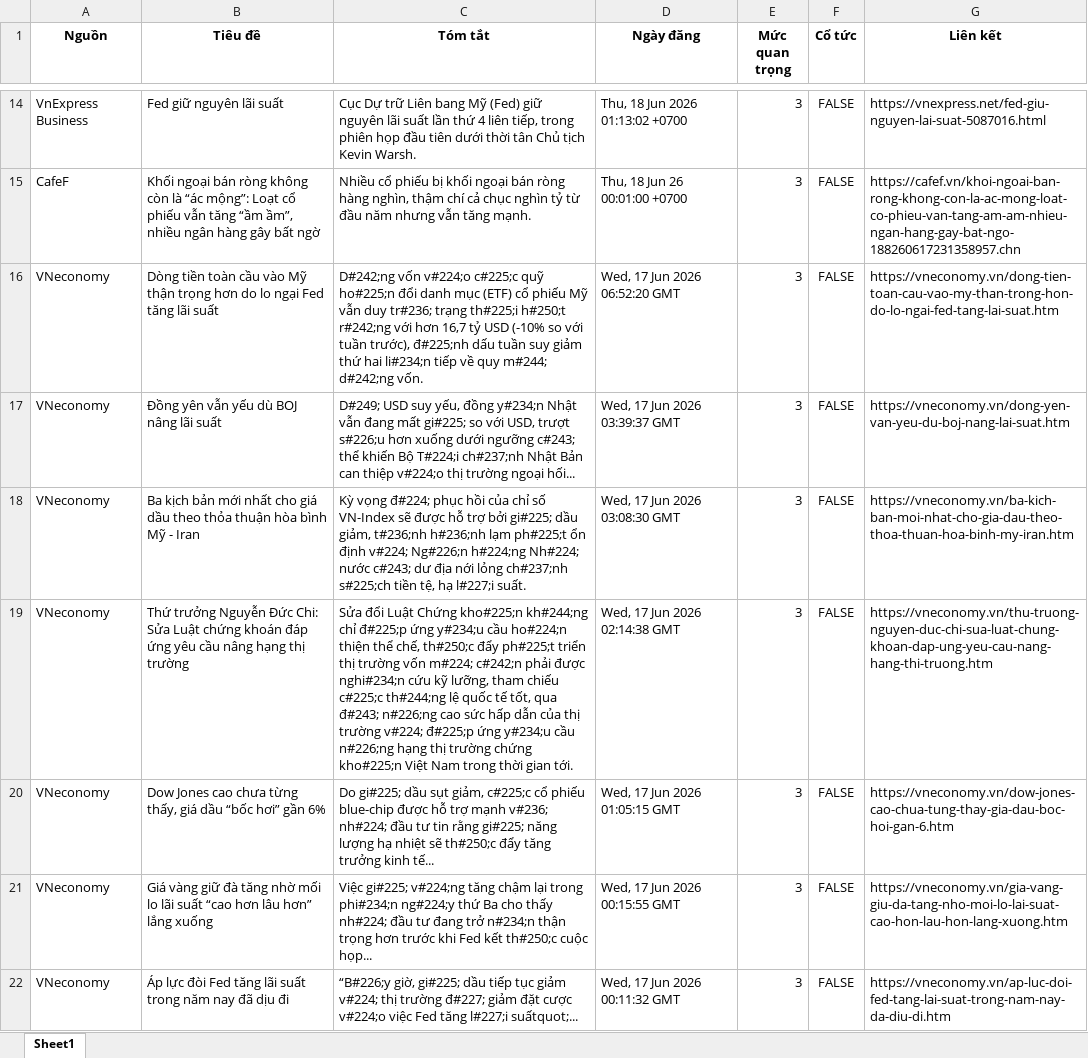
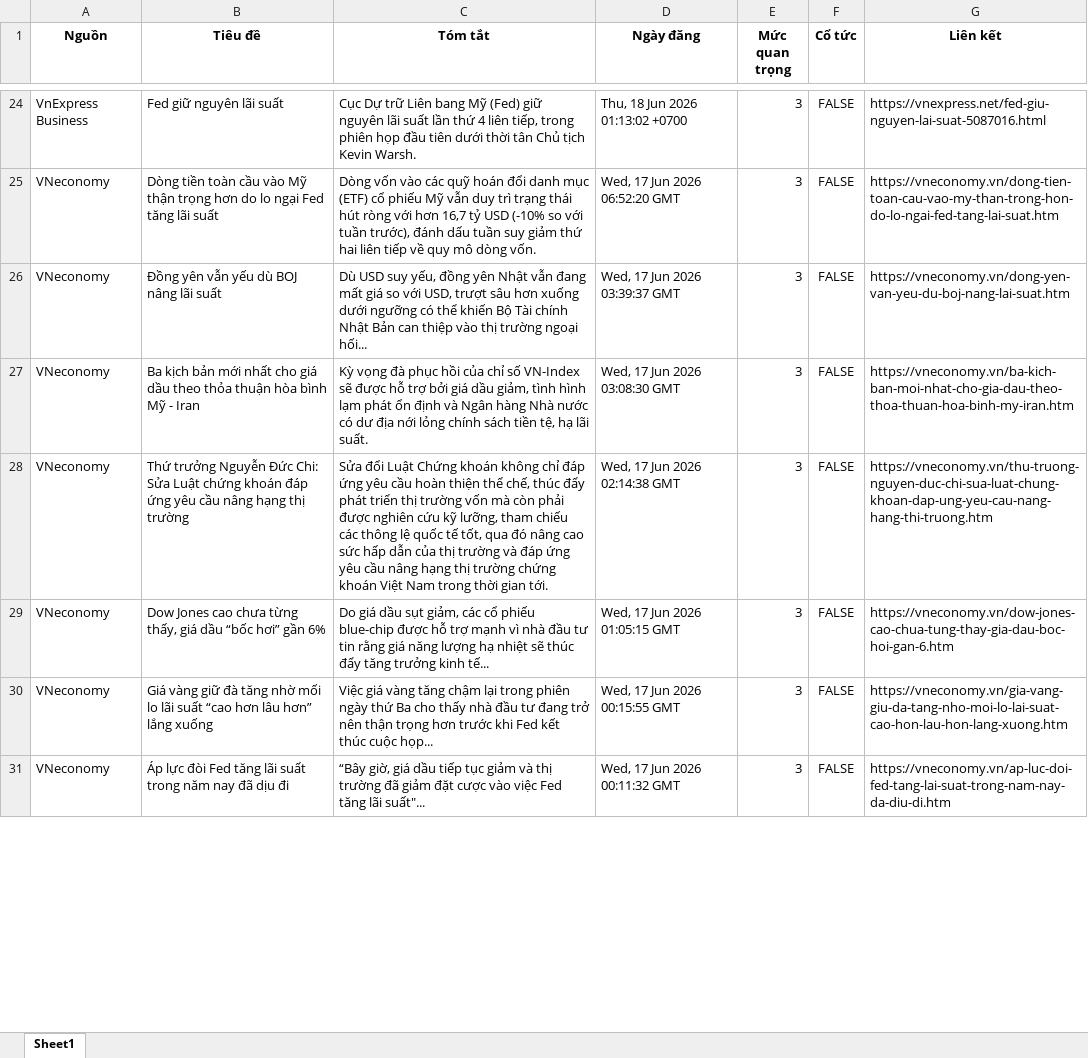
Before and after one commit to Ngoduc1110/ND, an Excel workbook: NEWS/market_news.xlsx, sheet Sheet1, drawn as a sheet; only a part is shown, gaps mark what is left out; values as stored, in another font and other column widths than the file's, no borders; removed rows and columns are numbered as before the commit, all else as after; the diff covers the shown part only; the diff names each change by its address in the sheet, - before the commit and + after, or states it on an @@ line.

Commit message:
Auto-update data and report at 2026-06-20 10:16

```diff
--- a/NEWS/market_news.xlsx (sheet Sheet1)
+++ b/NEWS/market_news.xlsx (sheet Sheet1)
-row 15: CafeF | Khối ngoại bán ròng không còn là “ác mộng”: Loạt cổ phiếu vẫn tăng “ầm ầm”, nhiều ngân hàng gây bất ngờ | Nhiều cổ phiếu bị khối ngoại bán ròng hàng nghìn, thậm chí cả chục nghìn tỷ từ đầu năm nhưng vẫn tăng mạnh. | Thu, 18 Jun 26 00:01:00 +0700 | 3 | FALSE | https://cafef.vn/khoi-ngoai-ban-rong-khong-con-la-ac-mong-loat-co-phieu-van-tang-am-am-nhieu-ngan-hang-gay-bat-ngo-188260617231358957.chn
-C25 (Tóm tắt): D#242;ng vốn v#224;o c#225;c quỹ ho#225;n đổi danh mục (ETF) cổ phiếu Mỹ vẫn duy tr#236; trạng th#225;i h#250;t r#242;ng với hơn 16,7 tỷ USD (-10% so với tuần trước), đ#225;nh dấu tuần suy giảm thứ hai li#234;n tiếp về quy m#244; d#242;ng vốn.
+C25 (Tóm tắt): Dòng vốn vào các quỹ hoán đổi danh mục (ETF) cổ phiếu Mỹ vẫn duy trì trạng thái hút ròng với hơn 16,7 tỷ USD (-10% so với tuần trước), đánh dấu tuần suy giảm thứ hai liên tiếp về quy mô dòng vốn.
-C26 (Tóm tắt): D#249; USD suy yếu, đồng y#234;n Nhật vẫn đang mất gi#225; so với USD, trượt s#226;u hơn xuống dưới ngưỡng c#243; thể khiến Bộ T#224;i ch#237;nh Nhật Bản can thiệp v#224;o thị trường…
+C26 (Tóm tắt): Dù USD suy yếu, đồng yên Nhật vẫn đang mất giá so với USD, trượt sâu hơn xuống dưới ngưỡng có thể khiến Bộ Tài chính Nhật Bản can thiệp vào thị trường…
-C27 (Tóm tắt): Kỳ vọng đ#224; phục hồi của chỉ số VN-Index sẽ được hỗ trợ bởi gi#225; dầu giảm, t#236;nh h#236;nh lạm ph#225;t ổn định v#224; Ng#226;n h#224;ng Nh#224; nước c#243; dư địa nới lỏng ch#237;nh s#225;ch tiền tệ, hạ l#227;i suất.
+C27 (Tóm tắt): Kỳ vọng đà phục hồi của chỉ số VN-Index sẽ được hỗ trợ bởi giá dầu giảm, tình hình lạm phát ổn định và Ngân hàng Nhà nước có dư địa nới lỏng chính sách tiền tệ, hạ lãi suất.
-C28 (Tóm tắt): …Luật Chứng kho#225;n kh#244;ng chỉ đ#225;p ứng y#234;u cầu ho#224;n thiện thể chế, th#250;c đẩy ph#225;t triển thị trường vốn m#224; c#242;n phải được nghi#234;n cứu kỹ lưỡng, tham chiếu c#225;c th#244;ng lệ quốc tế tốt, qua đ#243; n#226;ng cao sức hấp dẫn của thị trường v#224; đ#225;p ứng y#234;u cầu n#226;ng hạng thị trường chứng kho#225;n Việt Nam…
+C28 (Tóm tắt): …Luật Chứng khoán không chỉ đáp ứng yêu cầu hoàn thiện thể chế, thúc đẩy phát triển thị trường vốn mà còn phải được nghiên cứu kỹ lưỡng, tham chiếu các thông lệ quốc tế tốt, qua đó nâng cao sức hấp dẫn của thị trường và đáp ứng yêu cầu nâng hạng thị trường chứng khoán Việt Nam…
-C29 (Tóm tắt): Do gi#225; dầu sụt giảm, c#225;c cổ phiếu blue-chip được hỗ trợ mạnh v#236; nh#224; đầu tư tin rằng gi#225; năng lượng hạ nhiệt sẽ th#250;c đẩy tăng…
+C29 (Tóm tắt): Do giá dầu sụt giảm, các cổ phiếu blue-chip được hỗ trợ mạnh vì nhà đầu tư tin rằng giá năng lượng hạ nhiệt sẽ thúc đẩy tăng…
-C30 (Tóm tắt): Việc gi#225; v#224;ng tăng chậm lại trong phi#234;n ng#224;y thứ Ba cho thấy nh#224; đầu tư đang trở n#234;n thận trọng hơn trước khi Fed kết th#250;c cuộc họp...
+C30 (Tóm tắt): Việc giá vàng tăng chậm lại trong phiên ngày thứ Ba cho thấy nhà đầu tư đang trở nên thận trọng hơn trước khi Fed kết thúc cuộc họp...
-C31 (Tóm tắt): “B#226;y giờ, gi#225; dầu tiếp tục giảm v#224; thị trường đ#227; giảm đặt cược v#224;o việc Fed tăng l#227;i suấtquot;...
+C31 (Tóm tắt): “Bây giờ, giá dầu tiếp tục giảm và thị trường đã giảm đặt cược vào việc Fed tăng lãi suất"...
```
Also changed, not shown: 39 added rows, 47 removed rows and 32 edited cells elsewhere in this sheet, 13 other files.
